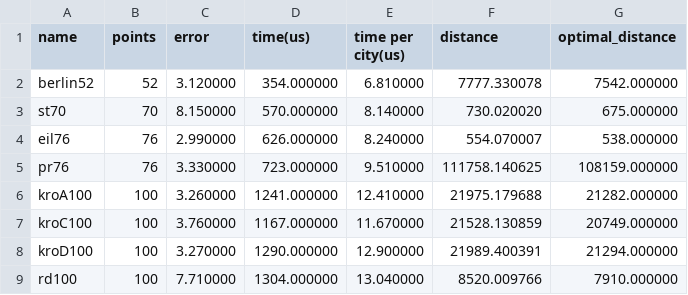
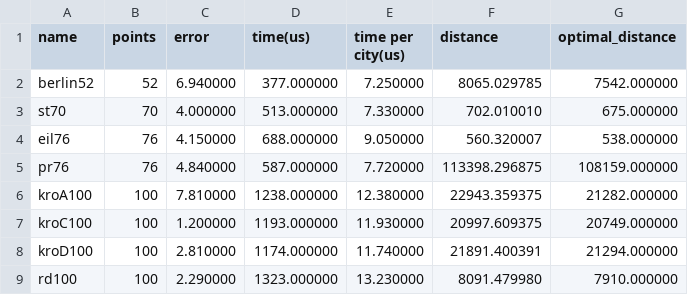
Before and after one commit to Akhil-CM/DiscreteENN-TSP, a CSV file: Output/DiscreteENN_TSP_table.csv, drawn as a sheet; only a part is shown; the diff covers the shown part only.

```diff
--- a/Output/DiscreteENN_TSP_table.csv
+++ b/Output/DiscreteENN_TSP_table.csv
@@ -1,9 +1,9 @@
 name,points,error,time(us),time per city(us),distance,optimal_distance
-berlin52,52,3.120000,354.000000,6.810000,7777.330078,7542.000000
-st70,70,8.150000,570.000000,8.140000,730.020020,675.000000
-eil76,76,2.990000,626.000000,8.240000,554.070007,538.000000
-pr76,76,3.330000,723.000000,9.510000,111758.140625,108159.000000
-kroA100,100,3.260000,1241.000000,12.410000,21975.179688,21282.000000
-kroC100,100,3.760000,1167.000000,11.670000,21528.130859,20749.000000
-kroD100,100,3.270000,1290.000000,12.900000,21989.400391,21294.000000
-rd100,100,7.710000,1304.000000,13.040000,8520.009766,7910.000000
+berlin52,52,6.940000,377.000000,7.250000,8065.029785,7542.000000
+st70,70,4.000000,513.000000,7.330000,702.010010,675.000000
+eil76,76,4.150000,688.000000,9.050000,560.320007,538.000000
+pr76,76,4.840000,587.000000,7.720000,113398.296875,108159.000000
+kroA100,100,7.810000,1238.000000,12.380000,22943.359375,21282.000000
+kroC100,100,1.200000,1193.000000,11.930000,20997.609375,20749.000000
+kroD100,100,2.810000,1174.000000,11.740000,21891.400391,21294.000000
+rd100,100,2.290000,1323.000000,13.230000,8091.479980,7910.000000
```
Also changed, not shown: 36 edited cells elsewhere in this file, 4 other files.
